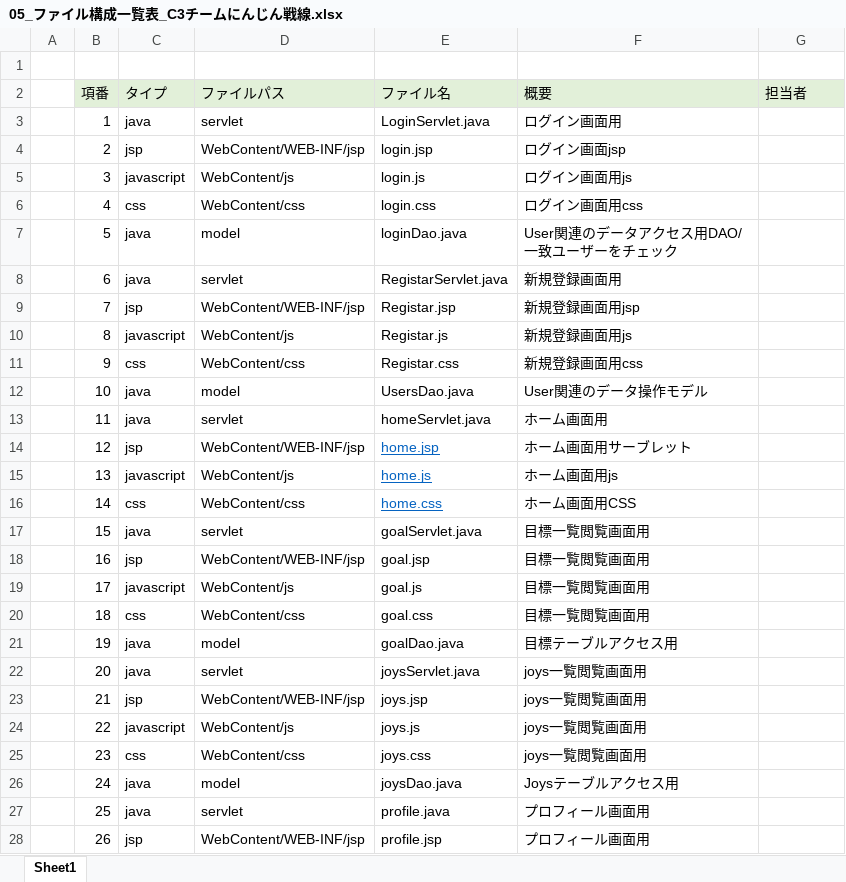
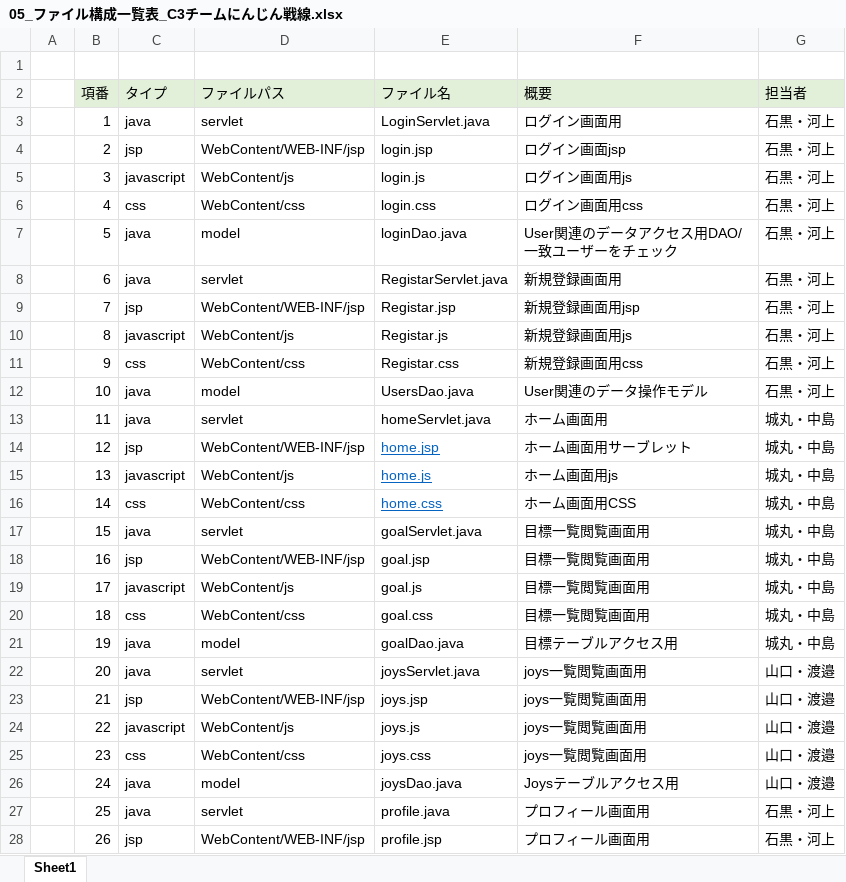
Before and after one commit to dojo2022/C-3, an Excel workbook: doc/05_ファイル構成一覧表_C3チームにんじん戦線.xlsx, sheet Sheet1, drawn as a sheet; only a part is shown; values as stored, in another font and other column widths than the file's, no borders; the diff covers the shown part only; the diff names each change by its address in the sheet, - before the commit and + after, or states it on an @@ line.

Commit message:
6/10 AM9:43 ファイル構成一覧の足りなかったファイルを修正・更新

```diff
--- a/doc/05_ファイル構成一覧表_C3チームにんじん戦線.xlsx (sheet Sheet1)
+++ b/doc/05_ファイル構成一覧表_C3チームにんじん戦線.xlsx (sheet Sheet1)
-G3:G12 (担当者): (empty)
+G3:G12 (担当者): 石黒・河上
-G13:G21 (担当者): (empty)
+G13:G21 (担当者): 城丸・中島
-G22:G26 (担当者): (empty)
+G22:G26 (担当者): 山口・渡邉
-G27:G28 (担当者): (empty)
+G27:G28 (担当者): 石黒・河上
```
Also changed, not shown: 31 edited cells elsewhere in this sheet.
